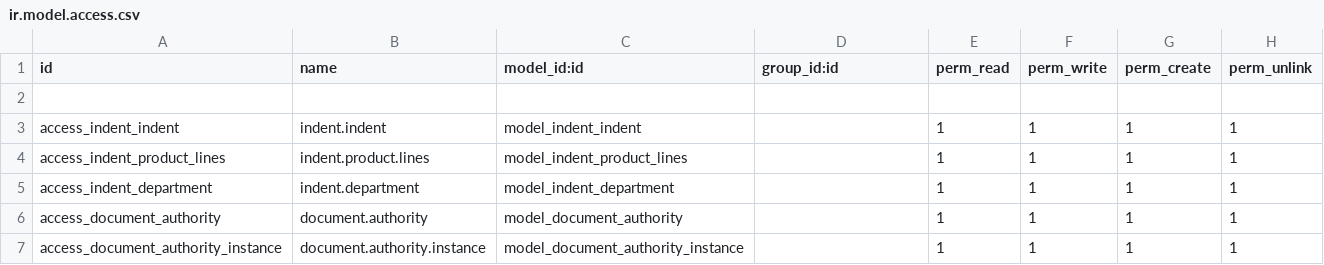
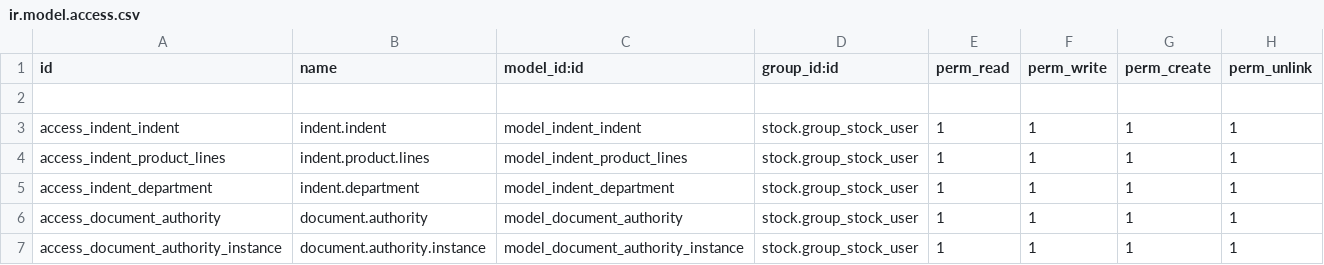
Before and after one commit to Odoo-India/odoo-india, a CSV file: indent/security/ir.model.access.csv, drawn as a sheet.

Commit message:
[IMP] indent : Improved the code.

```diff
--- a/indent/security/ir.model.access.csv
+++ b/indent/security/ir.model.access.csv
@@ -2,6 +2,6 @@
 
-"access_indent_indent","indent.indent","model_indent_indent","",1,1,1,1
-"access_indent_product_lines","indent.product.lines","model_indent_product_lines","",1,1,1,1
-"access_indent_department","indent.department","model_indent_department","",1,1,1,1
-"access_document_authority","document.authority","model_document_authority","",1,1,1,1
-"access_document_authority_instance","document.authority.instance","model_document_authority_instance","",1,1,1,1
+"access_indent_indent","indent.indent","model_indent_indent","stock.group_stock_user",1,1,1,1
+"access_indent_product_lines","indent.product.lines","model_indent_product_lines","stock.group_stock_user",1,1,1,1
+"access_indent_department","indent.department","model_indent_department","stock.group_stock_user",1,1,1,1
+"access_document_authority","document.authority","model_document_authority","stock.group_stock_user",1,1,1,1
+"access_document_authority_instance","document.authority.instance","model_document_authority_instance","stock.group_stock_user",1,1,1,1
```
Also changed, not shown: 1 other file.
